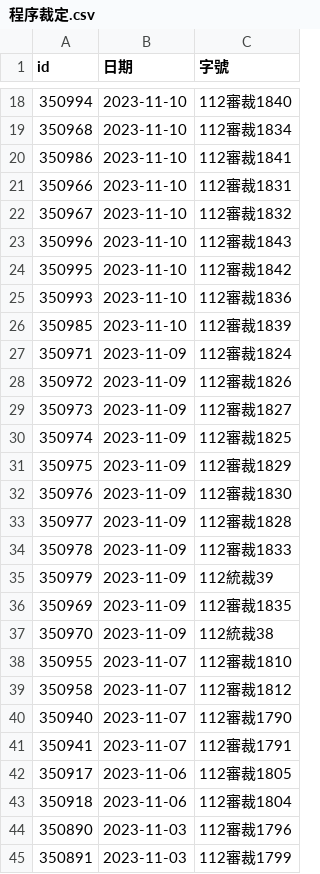
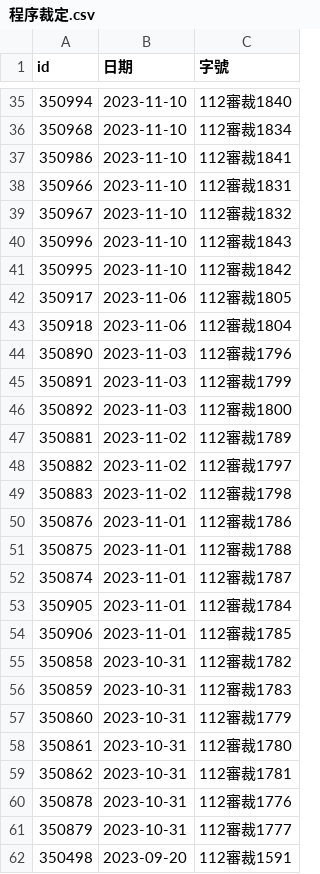
Before and after one commit to kong0107/cons.judicial, a CSV file: docket/程序裁定.csv, drawn as a sheet; only a part is shown, gaps mark what is left out; the shorter side is filled out with more unchanged rows; removed rows and columns are numbered as before the commit, all else as after; the diff covers the shown part only; the diff names each change by its address in the sheet, - before the commit and + after, or states it on an @@ line.

```diff
--- a/docket/程序裁定.csv
+++ b/docket/程序裁定.csv
-row 25: 350993 | 2023-11-10 | 112審裁1836
-row 26: 350985 | 2023-11-10 | 112審裁1839
-row 27: 350971 | 2023-11-09 | 112審裁1824
-row 28: 350972 | 2023-11-09 | 112審裁1826
-row 29: 350973 | 2023-11-09 | 112審裁1827
-row 30: 350974 | 2023-11-09 | 112審裁1825
-row 31: 350975 | 2023-11-09 | 112審裁1829
-row 32: 350976 | 2023-11-09 | 112審裁1830
-row 33: 350977 | 2023-11-09 | 112審裁1828
-row 34: 350978 | 2023-11-09 | 112審裁1833
-row 35: 350979 | 2023-11-09 | 112統裁39
-row 36: 350969 | 2023-11-09 | 112審裁1835
-row 37: 350970 | 2023-11-09 | 112統裁38
-row 38: 350955 | 2023-11-07 | 112審裁1810
-row 39: 350958 | 2023-11-07 | 112審裁1812
-row 40: 350940 | 2023-11-07 | 112審裁1790
-row 41: 350941 | 2023-11-07 | 112審裁1791
```
Also changed, not shown: 17 added rows elsewhere in this file, 17 other files.
